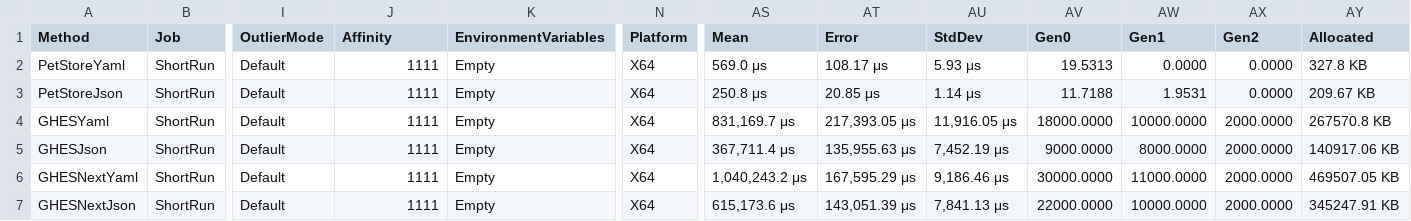
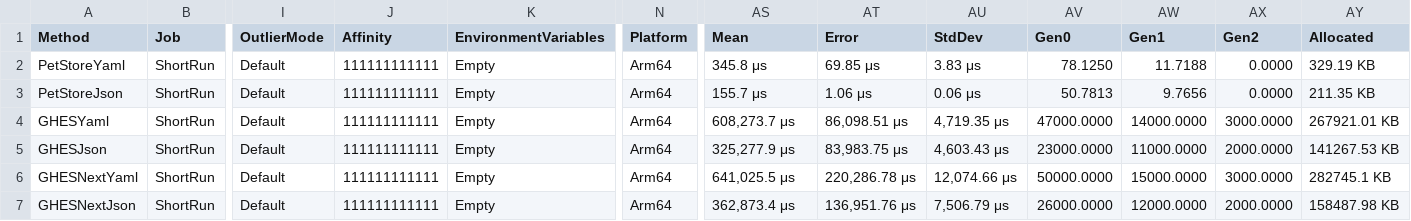
Before and after one commit to microsoft/OpenAPI.NET, a CSV file: performance/benchmark/BenchmarkDotNet.Artifacts/results/performance.Descriptions-report.csv, drawn as a sheet; only a part is shown, gaps mark what is left out; the diff names each change by its address in the sheet, - before the commit and + after, or states it on an @@ line.

```diff
--- a/performance/benchmark/BenchmarkDotNet.Artifacts/results/performance.Descriptions-report.csv
+++ b/performance/benchmark/BenchmarkDotNet.Artifacts/results/performance.Descriptions-report.csv
-J2:J7 (Affinity): 1111
+J2:J7 (Affinity): 111111111111
-N2:N7 (Platform): X64
+N2:N7 (Platform): Arm64
-AS2 (Mean): 569.0 μs
+AS2 (Mean): 345.8 μs
-AT2 (Error): 108.17 μs
+AT2 (Error): 69.85 μs
-AU2 (StdDev): 5.93 μs
+AU2 (StdDev): 3.83 μs
-AV2 (Gen0): 19.5313
+AV2 (Gen0): 78.1250
-AW2 (Gen1): 0.0000
+AW2 (Gen1): 11.7188
-AY2 (Allocated): 327.8 KB
+AY2 (Allocated): 329.19 KB
-AS3 (Mean): 250.8 μs
+AS3 (Mean): 155.7 μs
-AT3 (Error): 20.85 μs
+AT3 (Error): 1.06 μs
-AU3 (StdDev): 1.14 μs
+AU3 (StdDev): 0.06 μs
-AV3 (Gen0): 11.7188
+AV3 (Gen0): 50.7813
-AW3 (Gen1): 1.9531
+AW3 (Gen1): 9.7656
-AY3 (Allocated): 209.67 KB
+AY3 (Allocated): 211.35 KB
-AS4 (Mean): 831,169.7 μs
+AS4 (Mean): 608,273.7 μs
-AT4 (Error): 217,393.05 μs
+AT4 (Error): 86,098.51 μs
-AU4 (StdDev): 11,916.05 μs
+AU4 (StdDev): 4,719.35 μs
-AV4 (Gen0): 18000.0000
+AV4 (Gen0): 47000.0000
-AW4 (Gen1): 10000.0000
+AW4 (Gen1): 14000.0000
-AX4 (Gen2): 2000.0000
+AX4 (Gen2): 3000.0000
-AY4 (Allocated): 267570.8 KB
+AY4 (Allocated): 267921.01 KB
-AS5 (Mean): 367,711.4 μs
+AS5 (Mean): 325,277.9 μs
-AT5 (Error): 135,955.63 μs
+AT5 (Error): 83,983.75 μs
-AU5 (StdDev): 7,452.19 μs
+AU5 (StdDev): 4,603.43 μs
-AV5 (Gen0): 9000.0000
+AV5 (Gen0): 23000.0000
-AW5 (Gen1): 8000.0000
+AW5 (Gen1): 11000.0000
-AY5 (Allocated): 140917.06 KB
+AY5 (Allocated): 141267.53 KB
-AS6 (Mean): 1,040,243.2 μs
+AS6 (Mean): 641,025.5 μs
-AT6 (Error): 167,595.29 μs
+AT6 (Error): 220,286.78 μs
-AU6 (StdDev): 9,186.46 μs
+AU6 (StdDev): 12,074.66 μs
-AV6 (Gen0): 30000.0000
+AV6 (Gen0): 50000.0000
-AW6 (Gen1): 11000.0000
+AW6 (Gen1): 15000.0000
-AX6 (Gen2): 2000.0000
+AX6 (Gen2): 3000.0000
-AY6 (Allocated): 469507.05 KB
+AY6 (Allocated): 282745.1 KB
-AS7 (Mean): 615,173.6 μs
+AS7 (Mean): 362,873.4 μs
-AT7 (Error): 143,051.39 μs
+AT7 (Error): 136,951.76 μs
-AU7 (StdDev): 7,841.13 μs
+AU7 (StdDev): 7,506.79 μs
-AV7 (Gen0): 22000.0000
+AV7 (Gen0): 26000.0000
-AW7 (Gen1): 10000.0000
+AW7 (Gen1): 12000.0000
-AY7 (Allocated): 345247.91 KB
+AY7 (Allocated): 158487.98 KB
```
Also changed, not shown: performance/benchmark/BenchmarkDotNet.Artifacts/results/performance.EmptyModels-report.csv, 16 other files.
